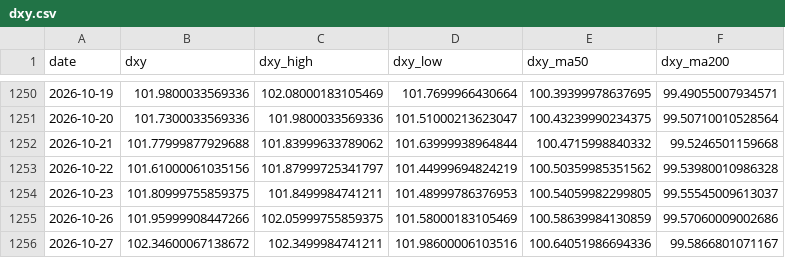
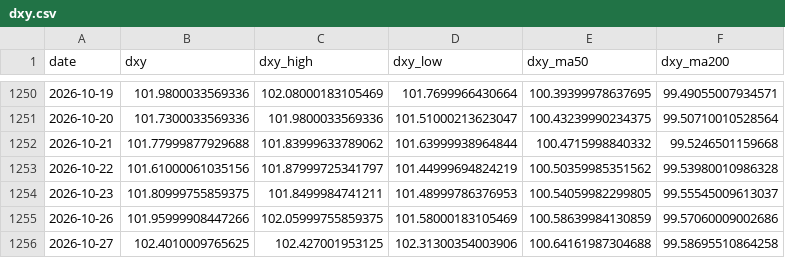
Before and after one commit to ela113arm-arch/macro-data-tracker, a CSV file: data/dxy.csv, drawn as a sheet; only a part is shown, gaps mark what is left out.

```diff
--- a/data/dxy.csv
+++ b/data/dxy.csv
@@ -1255,2 +1255,2 @@ date,dxy,dxy_high,dxy_low,dxy_ma50,dxy_ma200
 2026-10-26,101.95999908447266,102.05999755859375,101.58000183105469,100.58639984130859,99.57060009002686
-2026-10-27,102.34600067138672,102.3499984741211,101.98600006103516,100.64051986694336,99.5866801071167
+2026-10-27,102.4010009765625,102.427001953125,102.31300354003906,100.64161987304688,99.58695510864258
```
Also changed, not shown: data/baltic_dry.csv, data/crack_spreads.csv, 12 other files.
